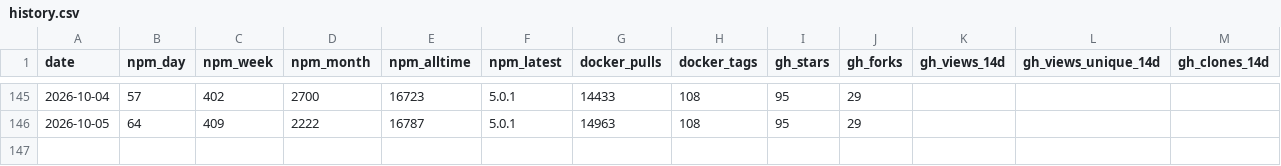
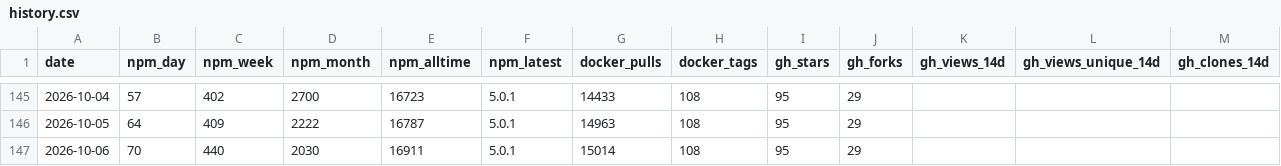
Before and after one commit to stabgan/openrouter-mcp-multimodal, a CSV file: metrics/history.csv, drawn as a sheet; only a part is shown, gaps mark what is left out; rows hold the shown columns only; the diff names each change by its address in the sheet, - before the commit and + after, or states it on an @@ line.

```diff
--- a/metrics/history.csv
+++ b/metrics/history.csv
+row 147: 2026-10-06 | 70 | 440 | 2030 | 16911 | 5.0.1 | 15014 | 108 | 95 | 29
```
Also changed, not shown: 1 other file.
